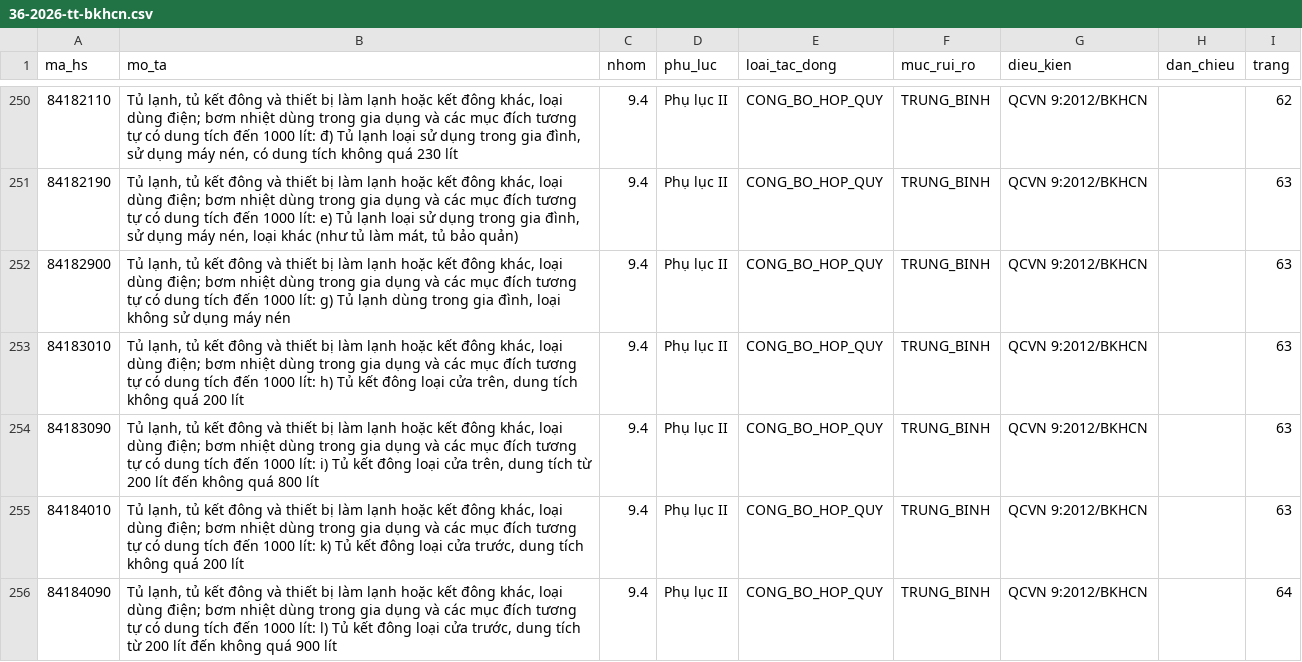
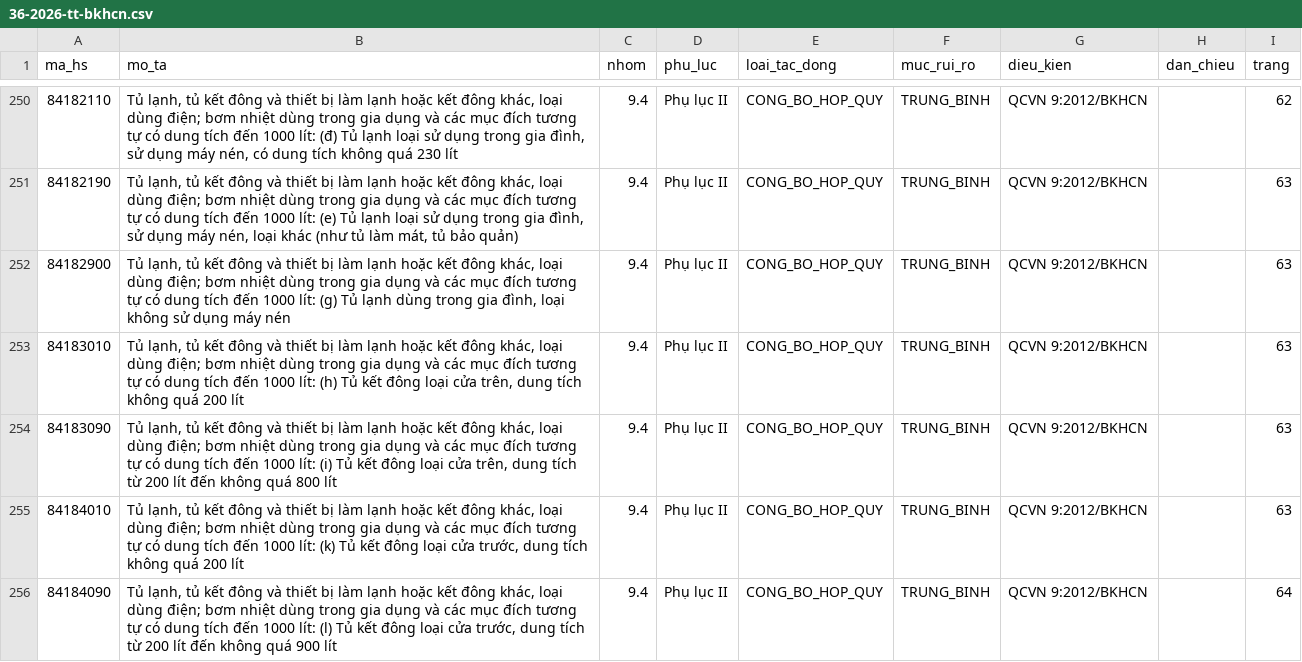
Before and after one commit to ozvietnam/oz-wiki-plhq, a CSV file: danh-muc/36-2026-tt-bkhcn.csv, drawn as a sheet; only a part is shown, gaps mark what is left out; the diff covers the shown part only.

```diff
--- a/danh-muc/36-2026-tt-bkhcn.csv
+++ b/danh-muc/36-2026-tt-bkhcn.csv
@@ -250,7 +250,7 @@ ma_hs,mo_ta,nhom,phu_luc,loai_tac_dong,muc_rui_ro,dieu_kien,dan_chieu,trang
-84182110,"Tủ lạnh, tủ kết đông và thiết bị làm lạnh hoặc kết đông khác, loại dùng điện; bơm nhiệt dùng trong gia dụng và các mục đích tương tự có dung tích đến 1000 lít: đ) Tủ lạnh loại sử dụng trong gia đình, sử dụng máy nén, có dung tích không quá 230 lít",9.4,Phụ lục II,CONG_BO_HOP_QUY,TRUNG_BINH,QCVN 9:2012/BKHCN,,62
-84182190,"Tủ lạnh, tủ kết đông và thiết bị làm lạnh hoặc kết đông khác, loại dùng điện; bơm nhiệt dùng trong gia dụng và các mục đích tương tự có dung tích đến 1000 lít: e) Tủ lạnh loại sử dụng trong gia đình, sử dụng máy nén, loại khác (như tủ làm mát, tủ bảo quản)",9.4,Phụ lục II,CONG_BO_HOP_QUY,TRUNG_BINH,QCVN 9:2012/BKHCN,,63
-84182900,"Tủ lạnh, tủ kết đông và thiết bị làm lạnh hoặc kết đông khác, loại dùng điện; bơm nhiệt dùng trong gia dụng và các mục đích tương tự có dung tích đến 1000 lít: g) Tủ lạnh dùng trong gia đình, loại không sử dụng máy nén",9.4,Phụ lục II,CONG_BO_HOP_QUY,TRUNG_BINH,QCVN 9:2012/BKHCN,,63
-84183010,"Tủ lạnh, tủ kết đông và thiết bị làm lạnh hoặc kết đông khác, loại dùng điện; bơm nhiệt dùng trong gia dụng và các mục đích tương tự có dung tích đến 1000 lít: h) Tủ kết đông loại cửa trên, dung tích không quá 200 lít",9.4,Phụ lục II,CONG_BO_HOP_QUY,TRUNG_BINH,QCVN 9:2012/BKHCN,,63
-84183090,"Tủ lạnh, tủ kết đông và thiết bị làm lạnh hoặc kết đông khác, loại dùng điện; bơm nhiệt dùng trong gia dụng và các mục đích tương tự có dung tích đến 1000 lít: i) Tủ kết đông loại cửa trên, dung tích từ 200 lít đến không quá 800 lít",9.4,Phụ lục II,CONG_BO_HOP_QUY,TRUNG_BINH,QCVN 9:2012/BKHCN,,63
-84184010,"Tủ lạnh, tủ kết đông và thiết bị làm lạnh hoặc kết đông khác, loại dùng điện; bơm nhiệt dùng trong gia dụng và các mục đích tương tự có dung tích đến 1000 lít: k) Tủ kết đông loại cửa trước, dung tích không quá 200 lít",9.4,Phụ lục II,CONG_BO_HOP_QUY,TRUNG_BINH,QCVN 9:2012/BKHCN,,63
-84184090,"Tủ lạnh, tủ kết đông và thiết bị làm lạnh hoặc kết đông khác, loại dùng điện; bơm nhiệt dùng trong gia dụng và các mục đích tương tự có dung tích đến 1000 lít: l) Tủ kết đông loại cửa trước, dung tích từ 200 lít đến không quá 900 lít",9.4,Phụ lục II,CONG_BO_HOP_QUY,TRUNG_BINH,QCVN 9:2012/BKHCN,,64
+84182110,"Tủ lạnh, tủ kết đông và thiết bị làm lạnh hoặc kết đông khác, loại dùng điện; bơm nhiệt dùng trong gia dụng và các mục đích tương tự có dung tích đến 1000 lít: (đ) Tủ lạnh loại sử dụng trong gia đình, sử dụng máy nén, có dung tích không quá 230 lít",9.4,Phụ lục II,CONG_BO_HOP_QUY,TRUNG_BINH,QCVN 9:2012/BKHCN,,62
+84182190,"Tủ lạnh, tủ kết đông và thiết bị làm lạnh hoặc kết đông khác, loại dùng điện; bơm nhiệt dùng trong gia dụng và các mục đích tương tự có dung tích đến 1000 lít: (e) Tủ lạnh loại sử dụng trong gia đình, sử dụng máy nén, loại khác (như tủ làm mát, tủ bảo quản)",9.4,Phụ lục II,CONG_BO_HOP_QUY,TRUNG_BINH,QCVN 9:2012/BKHCN,,63
+84182900,"Tủ lạnh, tủ kết đông và thiết bị làm lạnh hoặc kết đông khác, loại dùng điện; bơm nhiệt dùng trong gia dụng và các mục đích tương tự có dung tích đến 1000 lít: (g) Tủ lạnh dùng trong gia đình, loại không sử dụng máy nén",9.4,Phụ lục II,CONG_BO_HOP_QUY,TRUNG_BINH,QCVN 9:2012/BKHCN,,63
+84183010,"Tủ lạnh, tủ kết đông và thiết bị làm lạnh hoặc kết đông khác, loại dùng điện; bơm nhiệt dùng trong gia dụng và các mục đích tương tự có dung tích đến 1000 lít: (h) Tủ kết đông loại cửa trên, dung tích không quá 200 lít",9.4,Phụ lục II,CONG_BO_HOP_QUY,TRUNG_BINH,QCVN 9:2012/BKHCN,,63
+84183090,"Tủ lạnh, tủ kết đông và thiết bị làm lạnh hoặc kết đông khác, loại dùng điện; bơm nhiệt dùng trong gia dụng và các mục đích tương tự có dung tích đến 1000 lít: (i) Tủ kết đông loại cửa trên, dung tích từ 200 lít đến không quá 800 lít",9.4,Phụ lục II,CONG_BO_HOP_QUY,TRUNG_BINH,QCVN 9:2012/BKHCN,,63
+84184010,"Tủ lạnh, tủ kết đông và thiết bị làm lạnh hoặc kết đông khác, loại dùng điện; bơm nhiệt dùng trong gia dụng và các mục đích tương tự có dung tích đến 1000 lít: (k) Tủ kết đông loại cửa trước, dung tích không quá 200 lít",9.4,Phụ lục II,CONG_BO_HOP_QUY,TRUNG_BINH,QCVN 9:2012/BKHCN,,63
+84184090,"Tủ lạnh, tủ kết đông và thiết bị làm lạnh hoặc kết đông khác, loại dùng điện; bơm nhiệt dùng trong gia dụng và các mục đích tương tự có dung tích đến 1000 lít: (l) Tủ kết đông loại cửa trước, dung tích từ 200 lít đến không quá 900 lít",9.4,Phụ lục II,CONG_BO_HOP_QUY,TRUNG_BINH,QCVN 9:2012/BKHCN,,64
```
Also changed, not shown: 72 edited cells elsewhere in this file, danh-muc/292-2026-nd-cp.csv, danh-muc/34-2025-tt-bct.csv.
